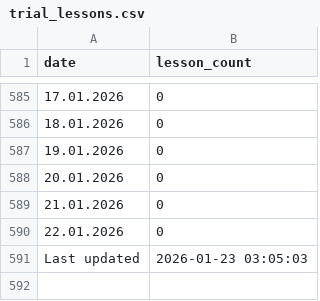
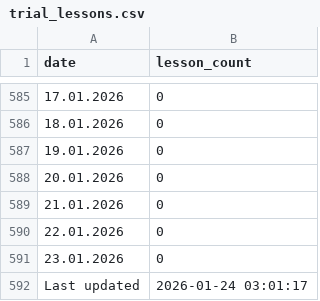
Before and after one commit to ifpfptatmc/KO_alfacrm_data, a CSV file: trial_lessons.csv, drawn as a sheet; only a part is shown, gaps mark what is left out.

```diff
--- a/trial_lessons.csv
+++ b/trial_lessons.csv
@@ -590,2 +590,3 @@ date,lesson_count
 22.01.2026,0
-Last updated,2026-01-23 03:05:03
+23.01.2026,0
+Last updated,2026-01-24 03:01:17
```
Also changed, not shown: customers_statuses_sources.csv, leads_history_changes.csv, 1 other file.
